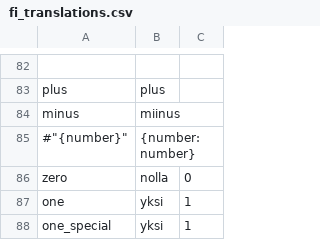
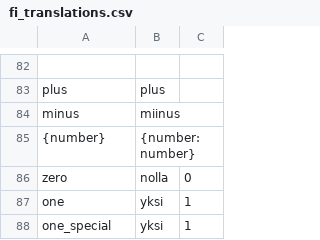
Before and after one commit to kolibre/libkolibre-narrator, a CSV file: prompts/fi_translations.csv, drawn as a sheet; only a part is shown, gaps mark what is left out.

```diff
--- a/prompts/fi_translations.csv
+++ b/prompts/fi_translations.csv
@@ -84,3 +84,3 @@
 "minus";"miinus"
-#"{number}";"{number:number}"
+"{number}";"{number:number}"
 "zero";"nolla";"0"
```
Also changed, not shown: prompts/narrator.csv, prompts/sv_translations.csv, 3 other files.
